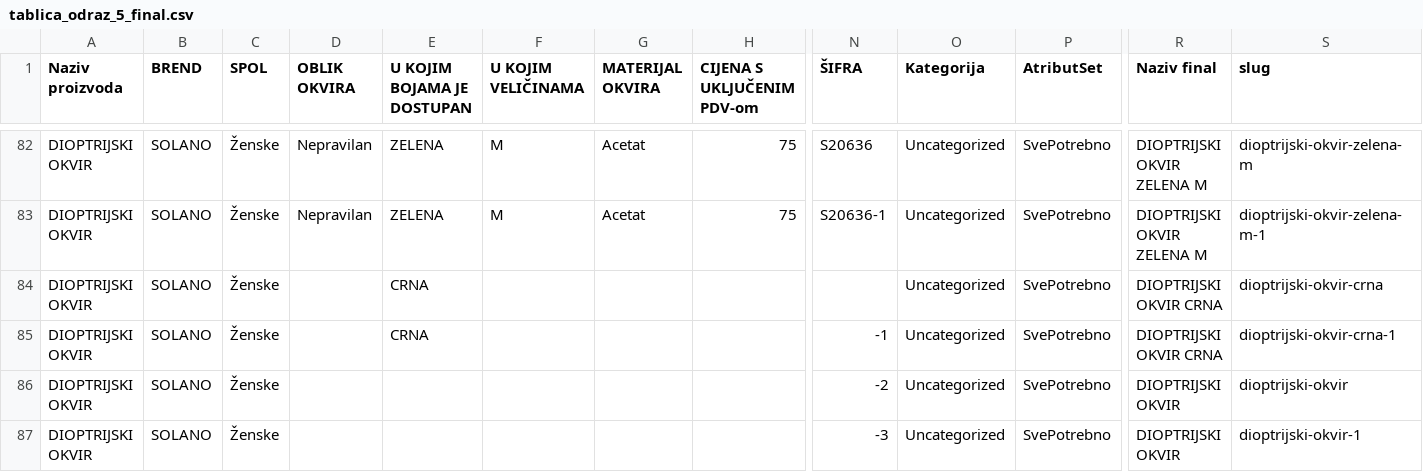
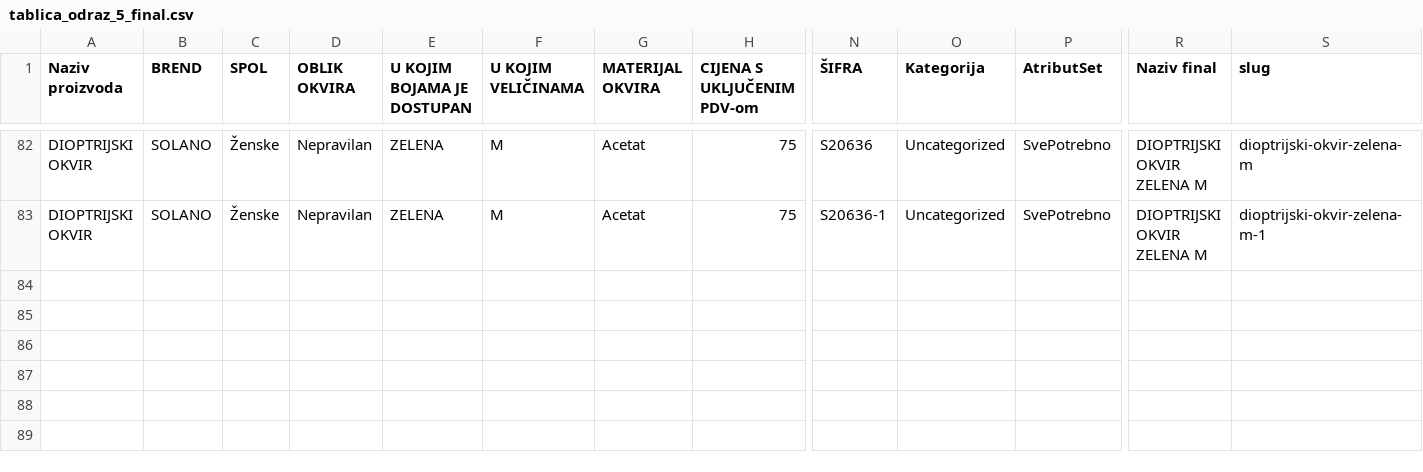
Before and after one commit to vedranbasic/vedran-hosting-stuff, a CSV file: tablica_odraz_5_final.csv, drawn as a sheet; only a part is shown, gaps mark what is left out; rows hold the shown columns only; the diff names each change by its address in the sheet, - before the commit and + after, or states it on an @@ line.

Commit message:
Add files via upload

```diff
--- a/tablica_odraz_5_final.csv
+++ b/tablica_odraz_5_final.csv
-row 84: DIOPTRIJSKI OKVIR | SOLANO | Ženske |  | CRNA |  |  |  |  | Uncategorized | SvePotrebno | DIOPTRIJSKI OKVIR CRNA | dioptrijski-okvir-crna
-row 85: DIOPTRIJSKI OKVIR | SOLANO | Ženske |  | CRNA |  |  |  | -1 | Uncategorized | SvePotrebno | DIOPTRIJSKI OKVIR CRNA | dioptrijski-okvir-crna-1
-row 86: DIOPTRIJSKI OKVIR | SOLANO | Ženske |  |  |  |  |  | -2 | Uncategorized | SvePotrebno | DIOPTRIJSKI OKVIR | dioptrijski-okvir
-row 87: DIOPTRIJSKI OKVIR | SOLANO | Ženske |  |  |  |  |  | -3 | Uncategorized | SvePotrebno | DIOPTRIJSKI OKVIR | dioptrijski-okvir-1
```
